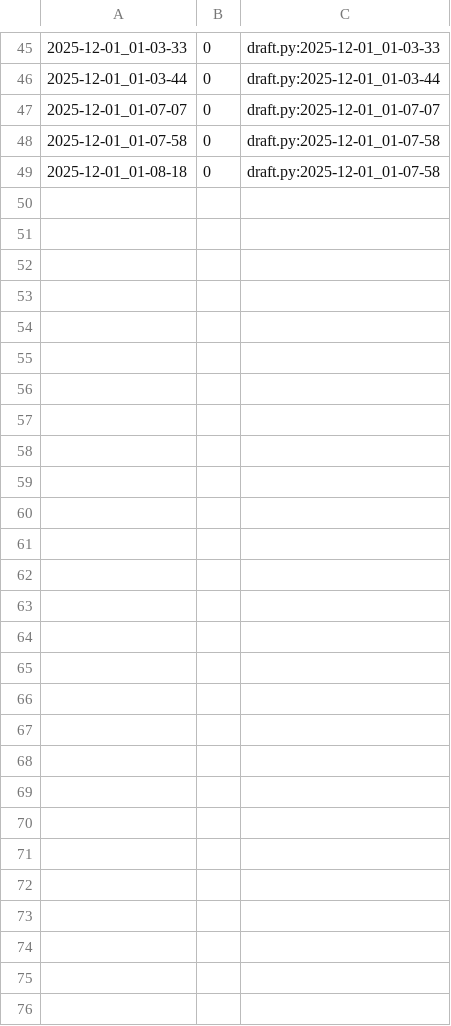
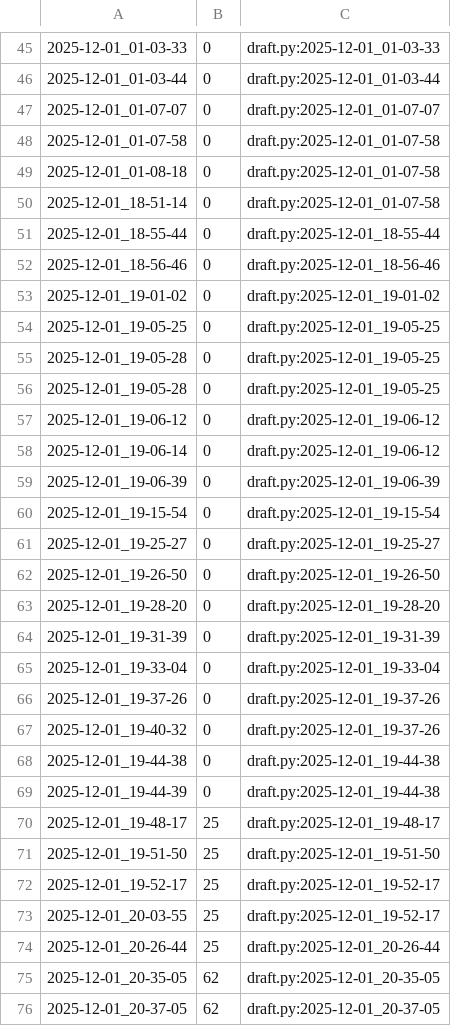
Before and after one commit to qxcode-course/poo-rc-bloco-d-USER-luc4s, a CSV file: tasks/.tko/track/poo@agenda/track.csv, drawn as a sheet; only a part is shown, gaps mark what is left out.

Commit message:
main agenda

```diff
--- a/tasks/.tko/track/poo@agenda/track.csv
+++ b/tasks/.tko/track/poo@agenda/track.csv
@@ -49 +49,28 @@
 2025-12-01_01-08-18,0,draft.py:2025-12-01_01-07-58
+2025-12-01_18-51-14,0,draft.py:2025-12-01_01-07-58
+2025-12-01_18-55-44,0,draft.py:2025-12-01_18-55-44
+2025-12-01_18-56-46,0,draft.py:2025-12-01_18-56-46
+2025-12-01_19-01-02,0,draft.py:2025-12-01_19-01-02
+2025-12-01_19-05-25,0,draft.py:2025-12-01_19-05-25
+2025-12-01_19-05-28,0,draft.py:2025-12-01_19-05-25
+2025-12-01_19-05-28,0,draft.py:2025-12-01_19-05-25
+2025-12-01_19-06-12,0,draft.py:2025-12-01_19-06-12
+2025-12-01_19-06-14,0,draft.py:2025-12-01_19-06-12
+2025-12-01_19-06-39,0,draft.py:2025-12-01_19-06-39
+2025-12-01_19-15-54,0,draft.py:2025-12-01_19-15-54
+2025-12-01_19-25-27,0,draft.py:2025-12-01_19-25-27
+2025-12-01_19-26-50,0,draft.py:2025-12-01_19-26-50
+2025-12-01_19-28-20,0,draft.py:2025-12-01_19-28-20
+2025-12-01_19-31-39,0,draft.py:2025-12-01_19-31-39
+2025-12-01_19-33-04,0,draft.py:2025-12-01_19-33-04
+2025-12-01_19-37-26,0,draft.py:2025-12-01_19-37-26
+2025-12-01_19-40-32,0,draft.py:2025-12-01_19-37-26
+2025-12-01_19-44-38,0,draft.py:2025-12-01_19-44-38
+2025-12-01_19-44-39,0,draft.py:2025-12-01_19-44-38
+2025-12-01_19-48-17,25,draft.py:2025-12-01_19-48-17
+2025-12-01_19-51-50,25,draft.py:2025-12-01_19-51-50
+2025-12-01_19-52-17,25,draft.py:2025-12-01_19-52-17
+2025-12-01_20-03-55,25,draft.py:2025-12-01_19-52-17
+2025-12-01_20-26-44,25,draft.py:2025-12-01_20-26-44
+2025-12-01_20-35-05,62,draft.py:2025-12-01_20-35-05
+2025-12-01_20-37-05,62,draft.py:2025-12-01_20-37-05
```
Also changed, not shown: 5 other files.
